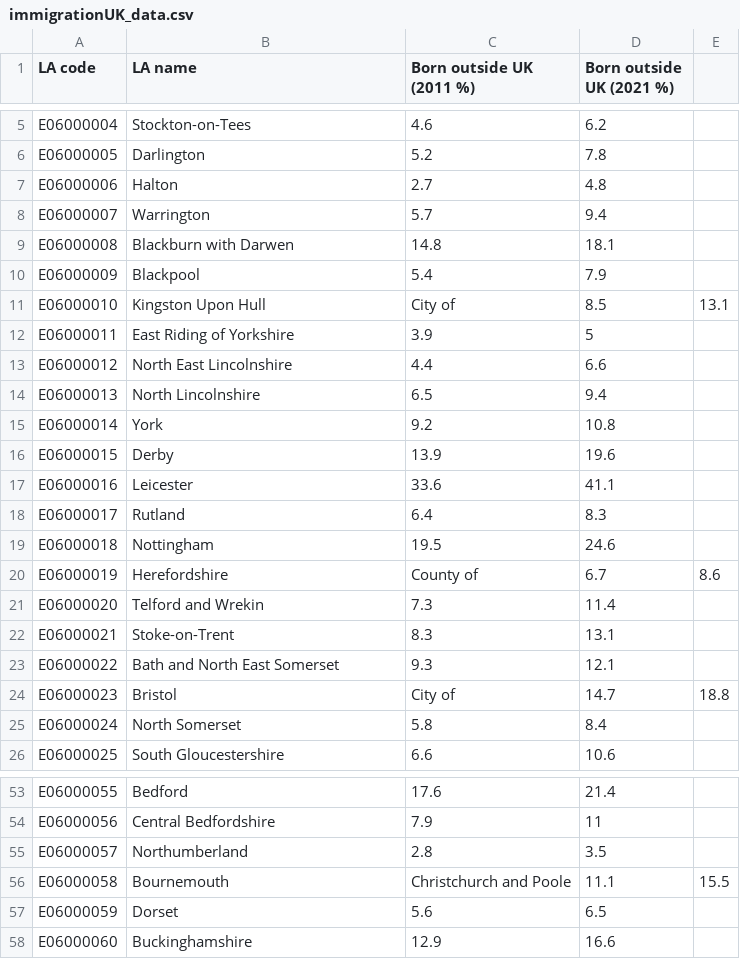
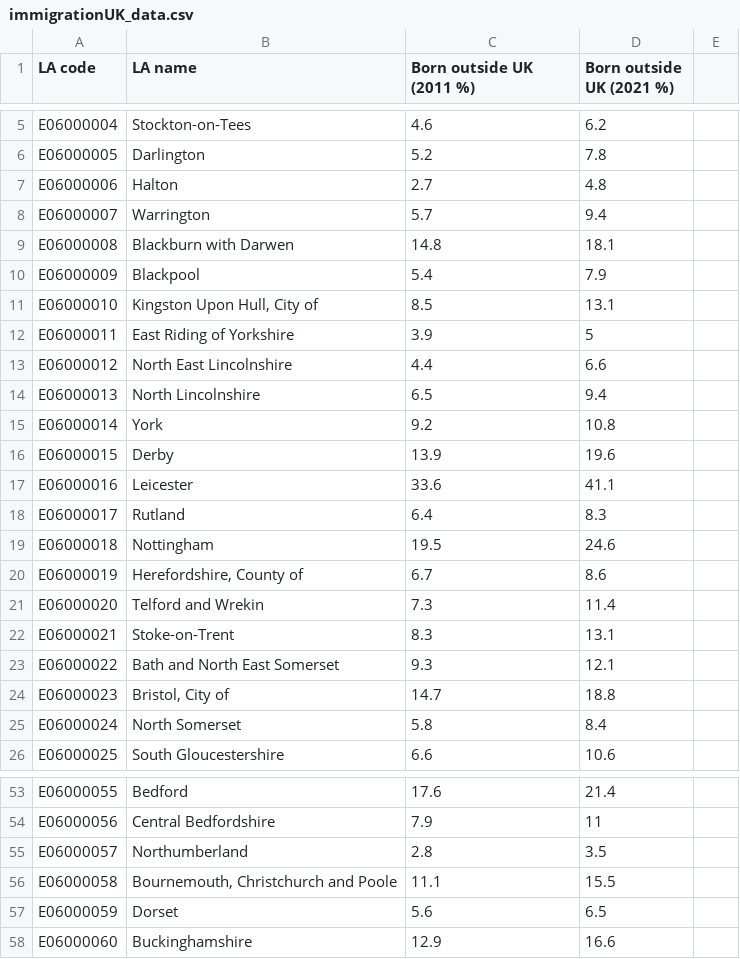
Before and after one commit to sadieward/sadieward.github.io, a CSV file: immigrationUK_data.csv, drawn as a sheet; only a part is shown, gaps mark what is left out.

Commit message:
Add files via upload

```diff
--- a/immigrationUK_data.csv
+++ b/immigrationUK_data.csv
@@ -10,3 +10,3 @@ E06000008,Blackburn with Darwen,14.8,18.1
 E06000009,Blackpool,5.4,7.9
-E06000010,Kingston Upon Hull, City of,8.5,13.1
+E06000010,"Kingston Upon Hull, City of",8.5,13.1
 E06000011,East Riding of Yorkshire,3.9,5
@@ -19,3 +19,3 @@ E06000017,Rutland,6.4,8.3
 E06000018,Nottingham,19.5,24.6
-E06000019,Herefordshire, County of,6.7,8.6
+E06000019,"Herefordshire, County of",6.7,8.6
 E06000020,Telford and Wrekin,7.3,11.4
@@ -23,3 +23,3 @@ E06000021,Stoke-on-Trent,8.3,13.1
 E06000022,Bath and North East Somerset,9.3,12.1
-E06000023,Bristol, City of,14.7,18.8
+E06000023,"Bristol, City of",14.7,18.8
 E06000024,North Somerset,5.8,8.4
@@ -55,3 +55,3 @@ E06000056,Central Bedfordshire,7.9,11
 E06000057,Northumberland,2.8,3.5
-E06000058,Bournemouth, Christchurch and Poole,11.1,15.5
+E06000058,"Bournemouth, Christchurch and Poole",11.1,15.5
 E06000059,Dorset,5.6,6.5
```
